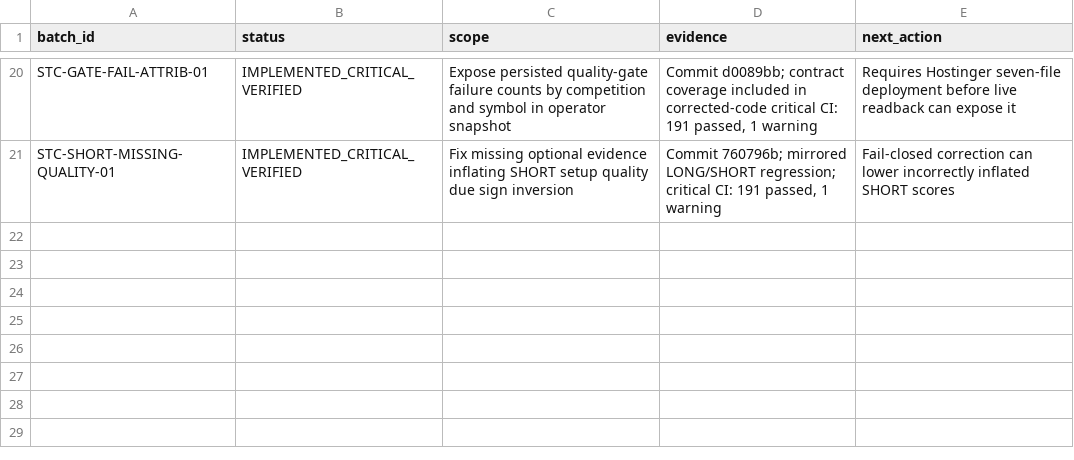
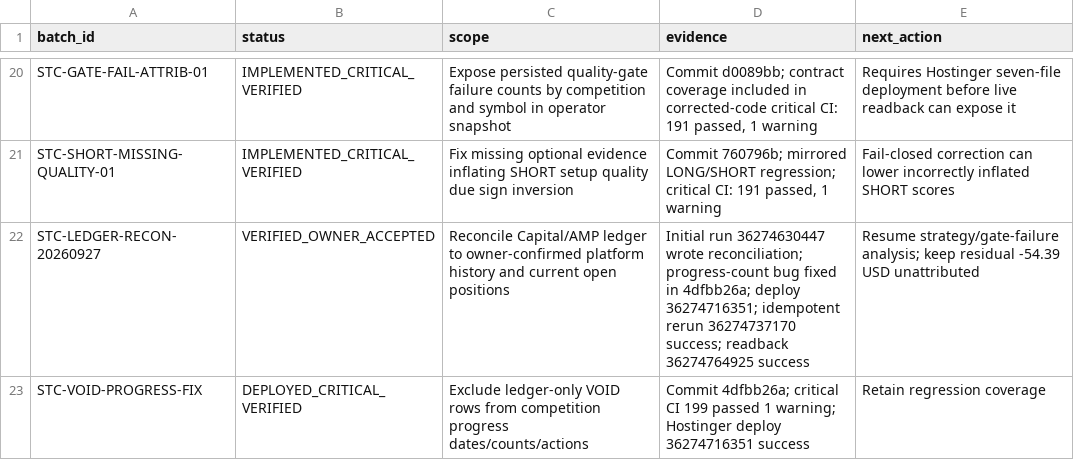
Before and after one commit to engmeldkroury-pixel/stc-competition-engine, a CSV file: BATCH_REGISTER.csv, drawn as a sheet; only a part is shown, gaps mark what is left out; the diff names each change by its address in the sheet, - before the commit and + after, or states it on an @@ line.

Commit message:
docs: register verified ledger reconciliation [skip ci]

```diff
--- a/BATCH_REGISTER.csv
+++ b/BATCH_REGISTER.csv
+row 22: STC-LEDGER-RECON-20260927 | VERIFIED_OWNER_ACCEPTED | Reconcile Capital/AMP ledger to owner-confirmed platform history and current open positions | Initial run 36274630447 wrote reconciliation; progress-count bug fixed in 4dfbb26a; deploy 36274716351; idempotent rerun 36274737170 success; readback 36274764925 success | Resume strategy/gate-failure analysis; keep residual -54.39 USD unattributed
+row 23: STC-VOID-PROGRESS-FIX | DEPLOYED_CRITICAL_VERIFIED | Exclude ledger-only VOID rows from competition progress dates/counts/actions | Commit 4dfbb26a; critical CI 199 passed 1 warning; Hostinger deploy 36274716351 success | Retain regression coverage
```
